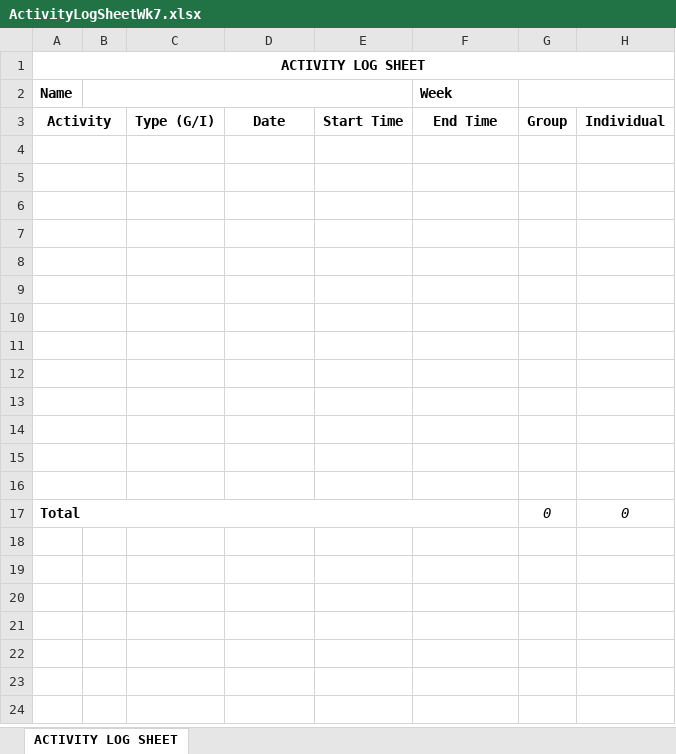
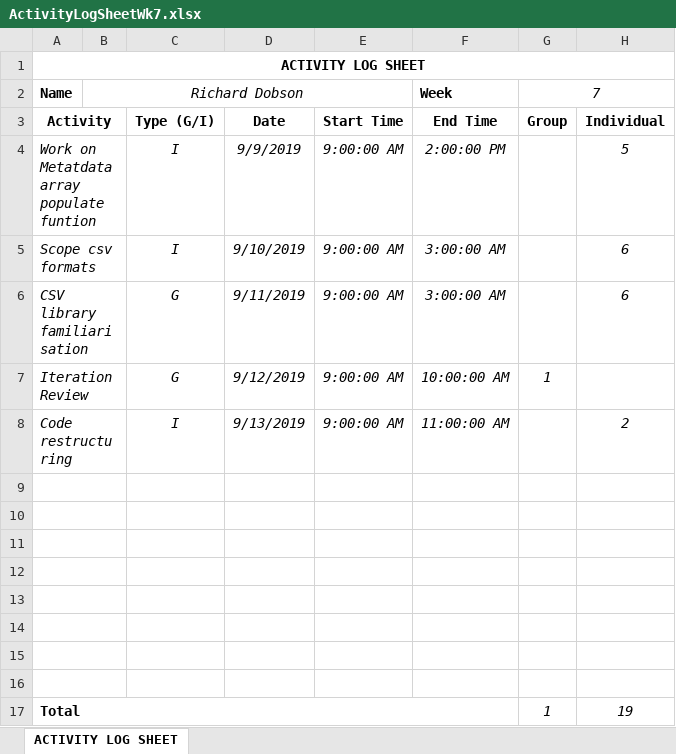
Before and after one commit to JesseHare90/CSC3600-ICT-Professional-Project, an Excel workbook: Course_Requirements/Activity Logs&Task Summaries/Rick/ActivityLogSheetWk7.xlsx, sheet ACTIVITY LOG SHEET, drawn as a sheet; values as stored, in another font and other column widths than the file's, no borders; removed rows and columns are numbered as before the commit, all else as after; the diff names each change by its address in the sheet, - before the commit and + after, or states it on an @@ line.

```diff
--- a/Course_Requirements/Activity Logs&Task Summaries/Rick/ActivityLogSheetWk7.xlsx (sheet ACTIVITY LOG SHEET)
+++ b/Course_Requirements/Activity Logs&Task Summaries/Rick/ActivityLogSheetWk7.xlsx (sheet ACTIVITY LOG SHEET)
-B2: (empty)
+B2: Richard Dobson
-G2: (empty)
+G2: 7
+row 4: Work on Metatdata array populate funtion |  | I | 9/9/2019 | 9:00:00 AM | 2:00:00 PM |  | 5
+row 5: Scope csv formats |  | I | 9/10/2019 | 9:00:00 AM | 3:00:00 AM |  | 6
+row 6: CSV library familiarisation |  | G | 9/11/2019 | 9:00:00 AM | 3:00:00 AM |  | 6
+row 7: Iteration Review |  | G | 9/12/2019 | 9:00:00 AM | 10:00:00 AM | 1
+row 8: Code restructuring |  | I | 9/13/2019 | 9:00:00 AM | 11:00:00 AM |  | 2
-row 12: (empty)
-row 13: (empty)
-row 14: (empty)
-row 15: (empty)
-row 16: (empty)
-G17 (7): 0
+G17 (7): 1
-H17: 0
+H17: 19
```
Also changed, not shown: Course_Requirements/Activity Logs&Task Summaries/Rick/ActivityLogSheetWk1.xlsx, Course_Requirements/Activity Logs&Task Summaries/Rick/ActivityLogSheetWk10.xlsx, 33 other files.
